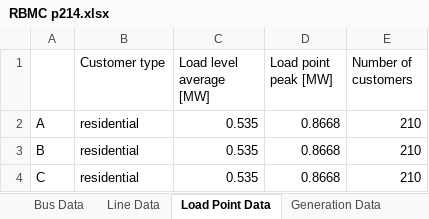
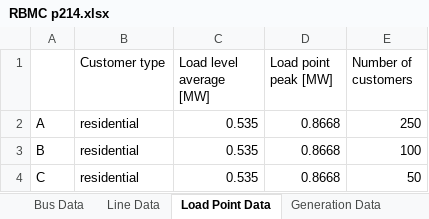
Before and after one commit to SondreAaberg/RELRAD-software, an Excel workbook: RBMC p214.xlsx, sheet Load Point Data, drawn as a sheet; values as stored, in another font and other column widths than the file's, no borders; the diff names each change by its address in the sheet, - before the commit and + after, or states it on an @@ line.

```diff
--- a/RBMC p214.xlsx (sheet Load Point Data)
+++ b/RBMC p214.xlsx (sheet Load Point Data)
-E2 (Number of customers): 210
+E2 (Number of customers): 250
-E3 (Number of customers): 210
+E3 (Number of customers): 100
-E4 (Number of customers): 210
+E4 (Number of customers): 50
```
Also changed, not shown: sheet Generation Data, other sheet tabs, MonteCarloResultsBUS6Sub2M.xlsx, MonteCarloResultsBUS6Sub2MDERS.xlsx, 24 other files.
